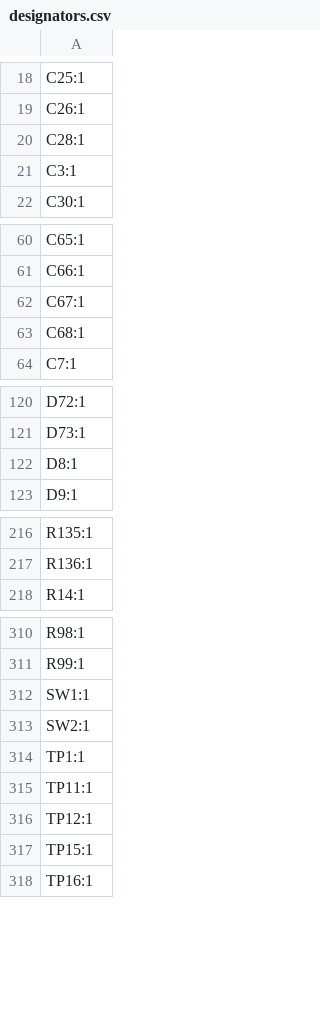
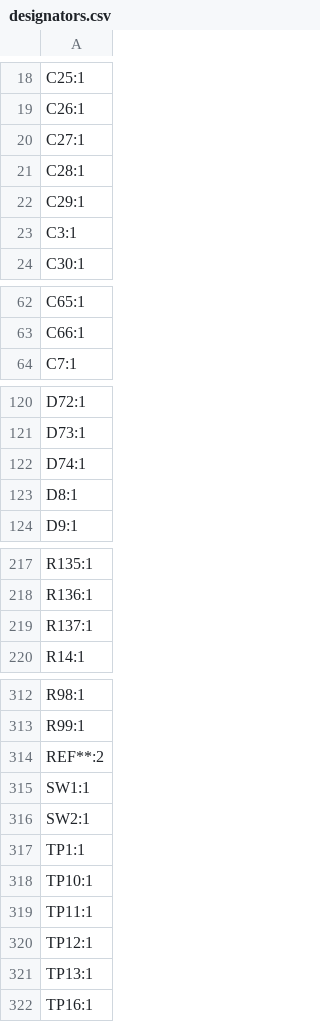
Before and after one commit to thermseekr/eumesmo-io-24v16ch, a CSV file: V6/production/designators.csv, drawn as a sheet; only a part is shown, gaps mark what is left out; the diff covers the shown part only.

```diff
--- a/V6/production/designators.csv
+++ b/V6/production/designators.csv
@@ -19,3 +19,5 @@ C25:1
 C26:1
+C27:1
 C28:1
+C29:1
 C3:1
@@ -61,4 +63,2 @@ C65:1
 C66:1
-C67:1
-C68:1
 C7:1
@@ -121,2 +121,3 @@ D72:1
 D73:1
+D74:1
 D8:1
@@ -217,2 +218,3 @@ R135:1
 R136:1
+R137:1
 R14:1
@@ -311,2 +313,3 @@ R98:1
 R99:1
+REF**:2
 SW1:1
@@ -314,5 +317,6 @@ SW2:1
 TP1:1
+TP10:1
 TP11:1
 TP12:1
-TP15:1
+TP13:1
 TP16:1
```
Also changed, not shown: 1 removed row elsewhere in this file, V6/production/bom.csv, V6/production/positions.csv, 13 other files.
